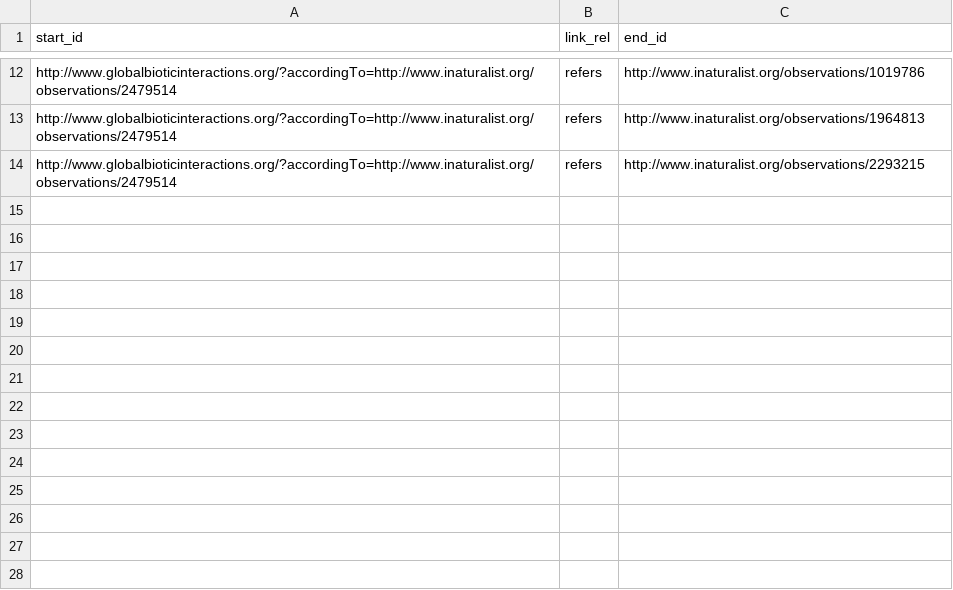
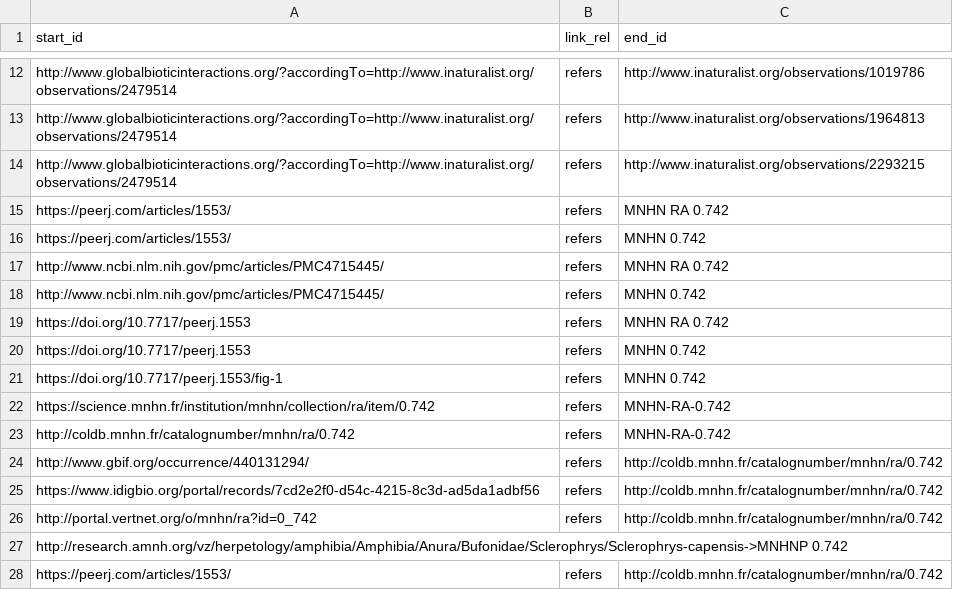
Before and after one commit to rybesh/id-link-template, a CSV file: id_links.csv, drawn as a sheet; only a part is shown, gaps mark what is left out; the diff names each change by its address in the sheet, - before the commit and + after, or states it on an @@ line.

Commit message:
Added example of references to MNHN RA 0.742.
Muséum national d’Histoire naturelle, Paris (France) Collection: Vertebrates - Reptiles and amphibians (RA) Specimen MNHN-RA-0.742

```diff
--- a/id_links.csv
+++ b/id_links.csv
+row 15: https://peerj.com/articles/1553/ | refers | MNHN RA 0.742
+row 16: https://peerj.com/articles/1553/ | refers | MNHN 0.742
+row 17: http://www.ncbi.nlm.nih.gov/pmc/articles/PMC4715445/ | refers | MNHN RA 0.742
+row 18: http://www.ncbi.nlm.nih.gov/pmc/articles/PMC4715445/ | refers | MNHN 0.742
+row 19: https://doi.org/10.7717/peerj.1553 | refers | MNHN RA 0.742
+row 20: https://doi.org/10.7717/peerj.1553 | refers | MNHN 0.742
+row 21: https://doi.org/10.7717/peerj.1553/fig-1 | refers | MNHN 0.742
+row 22: https://science.mnhn.fr/institution/mnhn/collection/ra/item/0.742 | refers | MNHN-RA-0.742
+row 23: http://coldb.mnhn.fr/catalognumber/mnhn/ra/0.742 | refers | MNHN-RA-0.742
+row 24: http://www.gbif.org/occurrence/440131294/ | refers | http://coldb.mnhn.fr/catalognumber/mnhn/ra/0.742
+row 25: https://www.idigbio.org/portal/records/7cd2e2f0-d54c-4215-8c3d-ad5da1adbf56 | refers | http://coldb.mnhn.fr/catalognumber/mnhn/ra/0.742
+row 26: http://portal.vertnet.org/o/mnhn/ra?id=0_742 | refers | http://coldb.mnhn.fr/catalognumber/mnhn/ra/0.742
+row 27: http://research.amnh.org/vz/herpetology/amphibia/Amphibia/Anura/Bufonidae/Sclerophrys/Sclerophrys-capensis->MNHNP 0.742
+row 28: https://peerj.com/articles/1553/ | refers | http://coldb.mnhn.fr/catalognumber/mnhn/ra/0.742
```
